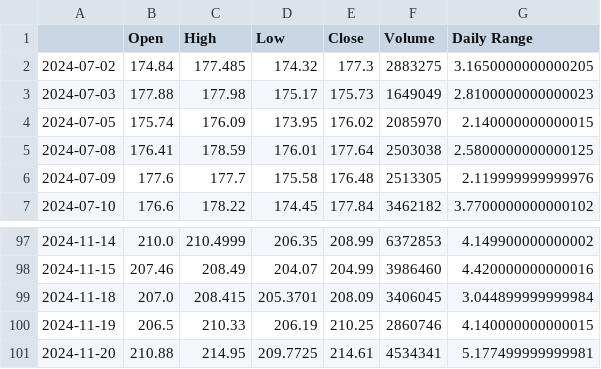
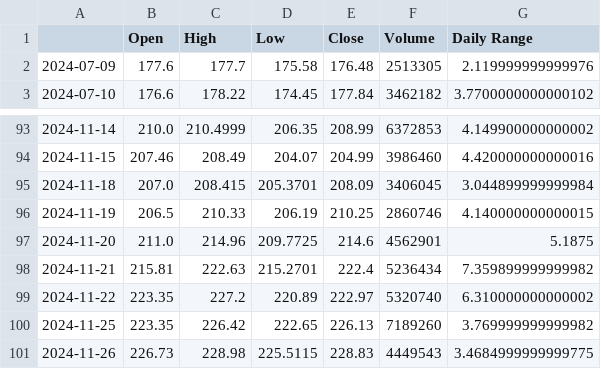
Before and after one commit to rtpunati/Automated_Stock_Data_Pipeline, a CSV file: scripts/output/stock_data.csv, drawn as a sheet; only a part is shown, gaps mark what is left out.

Commit message:
Updated csv data and changed th forcast frequency

```diff
--- a/scripts/output/stock_data.csv
+++ b/scripts/output/stock_data.csv
@@ -1,6 +1,2 @@
 ,Open,High,Low,Close,Volume,Daily Range
-2024-07-02,174.84,177.485,174.32,177.3,2883275,3.1650000000000205
-2024-07-03,177.88,177.98,175.17,175.73,1649049,2.8100000000000023
-2024-07-05,175.74,176.09,173.95,176.02,2085970,2.140000000000015
-2024-07-08,176.41,178.59,176.01,177.64,2503038,2.5800000000000125
 2024-07-09,177.6,177.7,175.58,176.48,2513305,2.119999999999976
@@ -100,2 +96,6 @@
 2024-11-19,206.5,210.33,206.19,210.25,2860746,4.140000000000015
-2024-11-20,210.88,214.95,209.7725,214.61,4534341,5.177499999999981
+2024-11-20,211.0,214.96,209.7725,214.6,4562901,5.1875
+2024-11-21,215.81,222.63,215.2701,222.4,5236434,7.359899999999982
+2024-11-22,223.35,227.2,220.89,222.97,5320740,6.310000000000002
+2024-11-25,223.35,226.42,222.65,226.13,7189260,3.769999999999982
+2024-11-26,226.73,228.98,225.5115,228.83,4449543,3.4684999999999775
```
Also changed, not shown: 1 other file.
